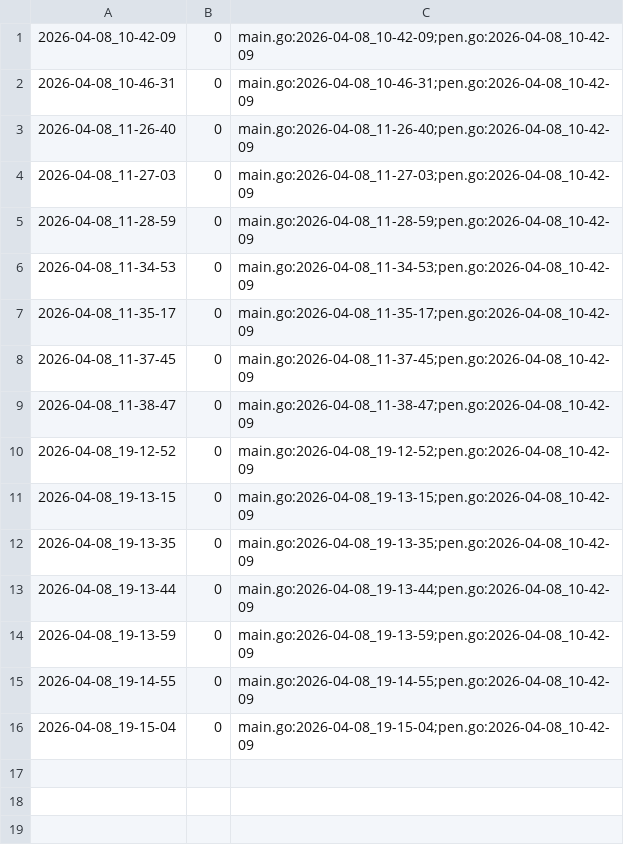
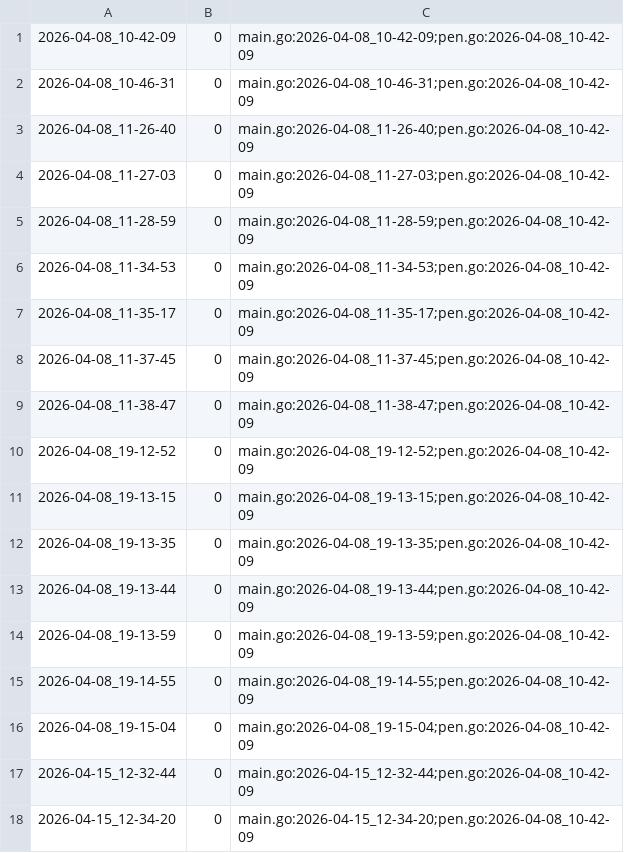
Before and after one commit to qxcode-course/ed-ter-bloco-a-yagit0407, a CSV file: .tko/track/ed@fractais_png/track.csv, drawn as a sheet.

```diff
--- a/.tko/track/ed@fractais_png/track.csv
+++ b/.tko/track/ed@fractais_png/track.csv
@@ -16 +16,3 @@
 2026-04-08_19-15-04,0,main.go:2026-04-08_19-15-04;pen.go:2026-04-08_10-42-09
+2026-04-15_12-32-44,0,main.go:2026-04-15_12-32-44;pen.go:2026-04-08_10-42-09
+2026-04-15_12-34-20,0,main.go:2026-04-15_12-34-20;pen.go:2026-04-08_10-42-09
```
Also changed, not shown: 6 other files.
